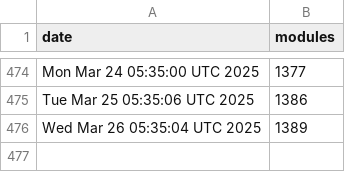
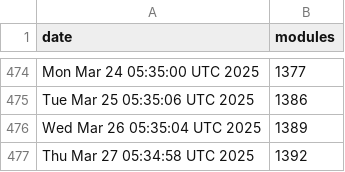
Before and after one commit to jpadams/daggerverse-stats, a CSV file: data.csv, drawn as a sheet; only a part is shown, gaps mark what is left out.

```diff
--- a/data.csv
+++ b/data.csv
@@ -476 +476,2 @@ Tue Mar 25 05:35:06 UTC 2025,1386
 Wed Mar 26 05:35:04 UTC 2025,1389
+Thu Mar 27 05:34:58 UTC 2025,1392
```
Also changed, not shown: 1 other file.
